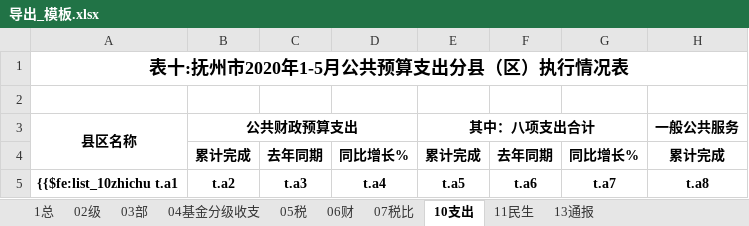
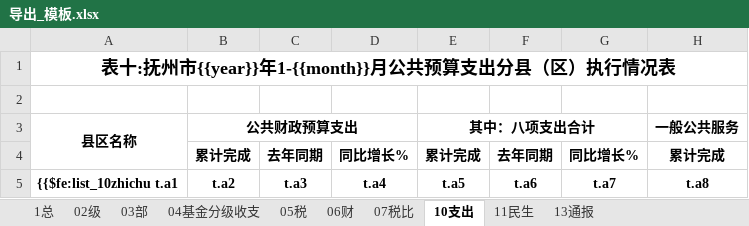
Before and after one commit to wscolin/reportsys, an Excel workbook: templateExport/导出_模板.xlsx, sheet 10支出, drawn as a sheet; only a part is shown; values as stored, in another font and other column widths than the file's, no borders; 1 other sheet too large or unreadable and not compared; the diff names each change by its address in the sheet, - before the commit and + after, or states it on an @@ line.

```diff
--- a/templateExport/导出_模板.xlsx (sheet 10支出)
+++ b/templateExport/导出_模板.xlsx (sheet 10支出)
-A1: 表十:抚州市2020年1-5月公共预算支出分县（区）执行情况表
+A1: 表十:抚州市{{year}}年1-{{month}}月公共预算支出分县（区）执行情况表
```
Also changed, not shown: sheet 11民生, sheet 13通报, sheet 1总, sheet 04基金分级收支, sheet 07税比, sheet 06财, 2 more sheets, 20 other files.
